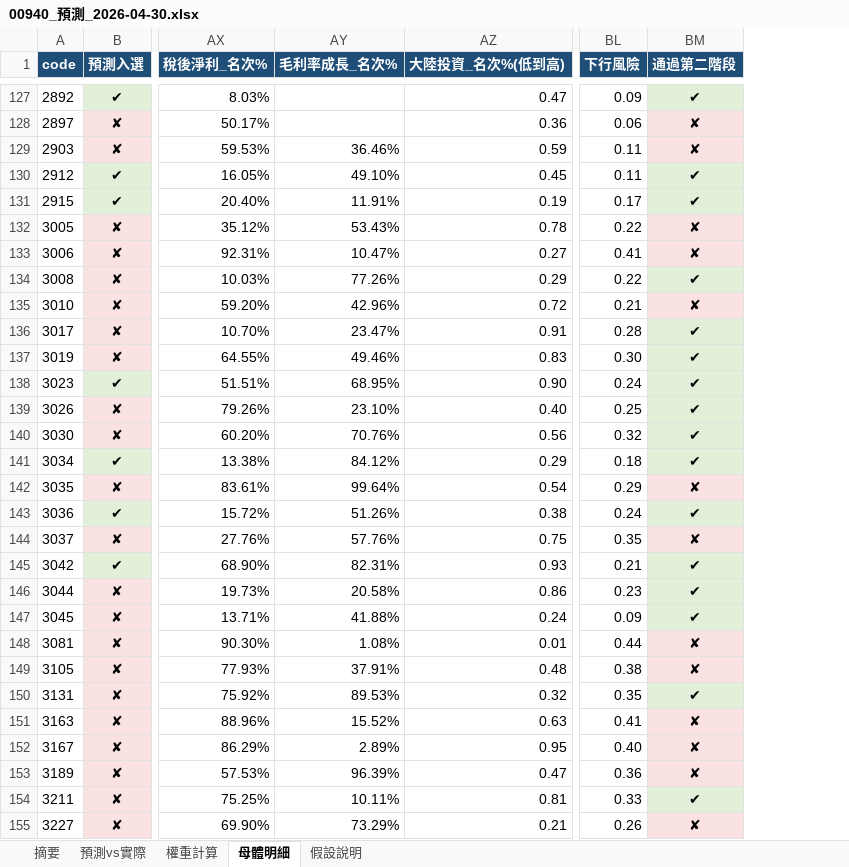
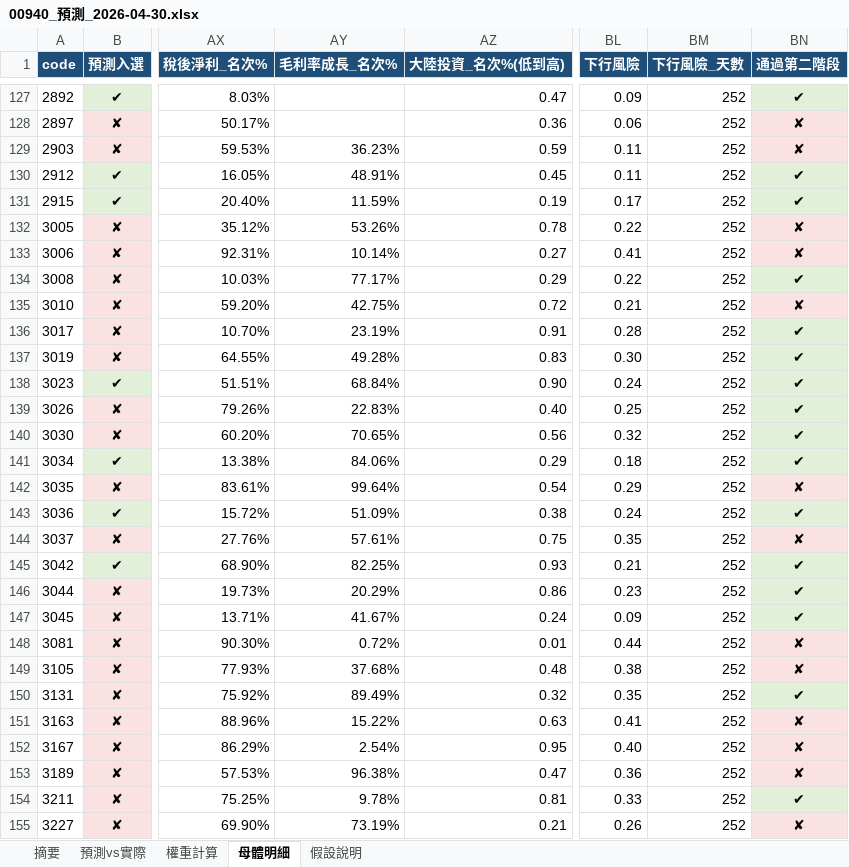
Before and after one commit to kevin92827/stock_track, an Excel workbook: predict_data/00940_預測_2026-04-30.xlsx, sheet 母體明細, drawn as a sheet; only a part is shown, gaps mark what is left out; values as stored, in another font and other column widths than the file's, no borders; the diff covers the shown part only; the diff names each change by its address in the sheet, - before the commit and + after, or states it on an @@ line.

```diff
--- a/predict_data/00940_預測_2026-04-30.xlsx (sheet 母體明細)
+++ b/predict_data/00940_預測_2026-04-30.xlsx (sheet 母體明細)
+column BM (下行風險_天數), rows 127-155: all 252
-AY129 (毛利率成長_名次%): 36.46%
+AY129 (毛利率成長_名次%): 36.23%
-AY130 (毛利率成長_名次%): 49.10%
+AY130 (毛利率成長_名次%): 48.91%
-AY131 (毛利率成長_名次%): 11.91%
+AY131 (毛利率成長_名次%): 11.59%
-AY132 (毛利率成長_名次%): 53.43%
+AY132 (毛利率成長_名次%): 53.26%
-AY133 (毛利率成長_名次%): 10.47%
+AY133 (毛利率成長_名次%): 10.14%
-AY134 (毛利率成長_名次%): 77.26%
+AY134 (毛利率成長_名次%): 77.17%
-AY135 (毛利率成長_名次%): 42.96%
+AY135 (毛利率成長_名次%): 42.75%
-AY136 (毛利率成長_名次%): 23.47%
+AY136 (毛利率成長_名次%): 23.19%
-AY137 (毛利率成長_名次%): 49.46%
+AY137 (毛利率成長_名次%): 49.28%
-AY138 (毛利率成長_名次%): 68.95%
+AY138 (毛利率成長_名次%): 68.84%
-AY139 (毛利率成長_名次%): 23.10%
+AY139 (毛利率成長_名次%): 22.83%
-AY140 (毛利率成長_名次%): 70.76%
+AY140 (毛利率成長_名次%): 70.65%
-AY141 (毛利率成長_名次%): 84.12%
+AY141 (毛利率成長_名次%): 84.06%
-AY143 (毛利率成長_名次%): 51.26%
+AY143 (毛利率成長_名次%): 51.09%
-AY144 (毛利率成長_名次%): 57.76%
+AY144 (毛利率成長_名次%): 57.61%
-AY145 (毛利率成長_名次%): 82.31%
+AY145 (毛利率成長_名次%): 82.25%
-AY146 (毛利率成長_名次%): 20.58%
+AY146 (毛利率成長_名次%): 20.29%
-AY147 (毛利率成長_名次%): 41.88%
+AY147 (毛利率成長_名次%): 41.67%
-AY148 (毛利率成長_名次%): 1.08%
+AY148 (毛利率成長_名次%): 0.72%
-AY149 (毛利率成長_名次%): 37.91%
+AY149 (毛利率成長_名次%): 37.68%
-AY150 (毛利率成長_名次%): 89.53%
+AY150 (毛利率成長_名次%): 89.49%
-AY151 (毛利率成長_名次%): 15.52%
+AY151 (毛利率成長_名次%): 15.22%
-AY152 (毛利率成長_名次%): 2.89%
+AY152 (毛利率成長_名次%): 2.54%
-AY153 (毛利率成長_名次%): 96.39%
+AY153 (毛利率成長_名次%): 96.38%
-AY154 (毛利率成長_名次%): 10.11%
+AY154 (毛利率成長_名次%): 9.78%
-AY155 (毛利率成長_名次%): 73.29%
+AY155 (毛利率成長_名次%): 73.19%
```
Also changed, not shown: 248 edited cells and cell formats elsewhere in this sheet, sheet 預測vs實際, 15 other files.
